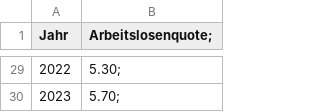
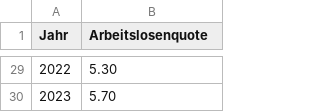
Before and after one commit to RobinRinne/BINA_FS23_Data, a CSV file: Arbeitslosenzahl.csv, drawn as a sheet; only a part is shown, gaps mark what is left out; the diff covers the shown part only.

```diff
--- a/Arbeitslosenzahl.csv
+++ b/Arbeitslosenzahl.csv
@@ -1 +1 @@
-Jahr,Arbeitslosenquote;
+Jahr,Arbeitslosenquote
@@ -29,2 +29,2 @@ Jahr,Arbeitslosenquote;
-2022,5.30;
-2023,5.70;
+2022,5.30
+2023,5.70
```
Also changed, not shown: 27 edited cells elsewhere in this file.
